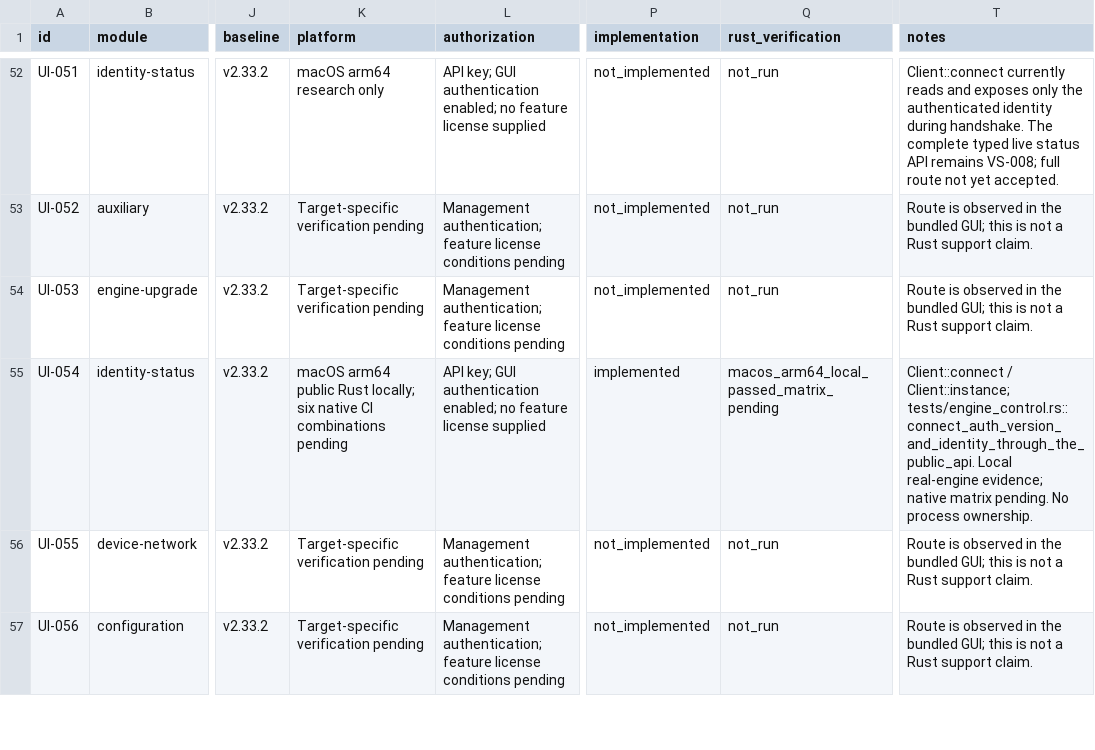
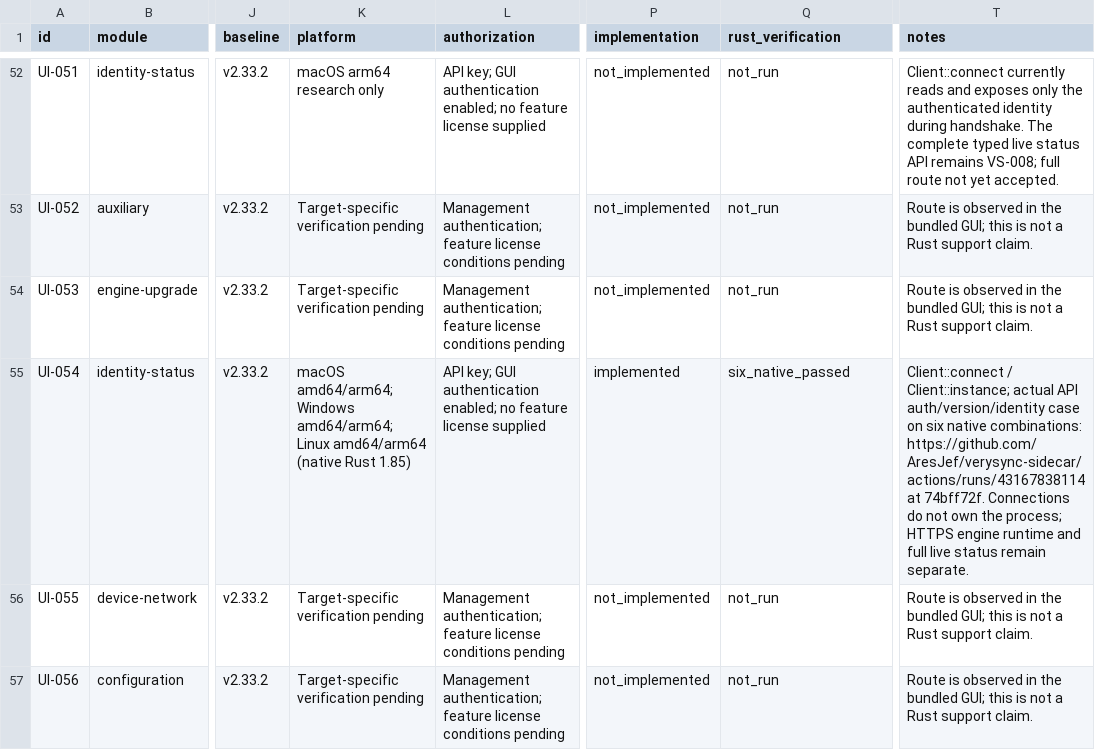
Before and after one commit to AresJef/verysync-sidecar, a CSV file: docs/capabilities.csv, drawn as a sheet; only a part is shown, gaps mark what is left out; the diff names each change by its address in the sheet, - before the commit and + after, or states it on an @@ line.

Commit message:
test: verify native macOS lifetime isolation and PTY coupling

```diff
--- a/docs/capabilities.csv
+++ b/docs/capabilities.csv
-K55 (platform): macOS arm64 public Rust locally; six native CI combinations pending
+K55 (platform): macOS amd64/arm64; Windows amd64/arm64; Linux amd64/arm64 (native Rust 1.85)
-Q55 (rust_verification): macos_arm64_local_passed_matrix_pending
+Q55 (rust_verification): six_native_passed
-T55 (notes): …/ Client::instance; tests/engine_control.rs::connect_auth_version_and_identity_through_the_public_api. Local real-engine evidence; native matrix pending. No process ownership.
+T55 (notes): …/ Client::instance; actual API auth/version/identity case on six native combinations: https://github.com/AresJef/verysync-sidecar/actions/runs/43167838114 at 74bff72f. Connections do not own the process; HTTPS engine runtime and full live status remain separate.
```
Also changed, not shown: 7 other files.
